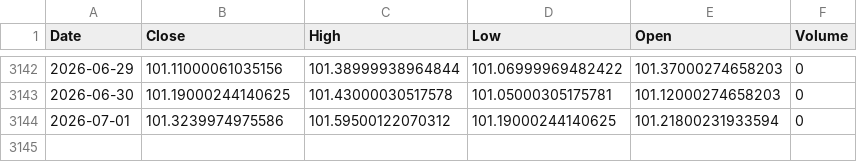
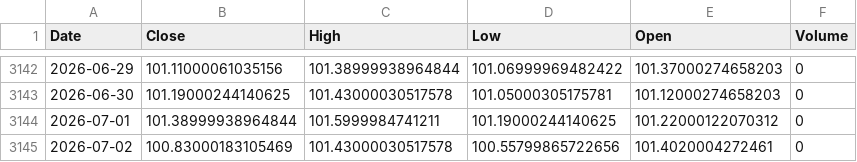
Before and after one commit to kittycapital/btc-asset-correlation, a CSV file: data/DXY.csv, drawn as a sheet; only a part is shown, gaps mark what is left out.

```diff
--- a/data/DXY.csv
+++ b/data/DXY.csv
@@ -3143,2 +3143,3 @@ Date,Close,High,Low,Open,Volume
 2026-06-30,101.19000244140625,101.43000030517578,101.05000305175781,101.12000274658203,0
-2026-07-01,101.3239974975586,101.59500122070312,101.19000244140625,101.21800231933594,0
+2026-07-01,101.38999938964844,101.5999984741211,101.19000244140625,101.22000122070312,0
+2026-07-02,100.83000183105469,101.43000030517578,100.55799865722656,101.4020004272461,0
```
Also changed, not shown: data/BTC.csv, data/GLD.csv, 4 other files.
